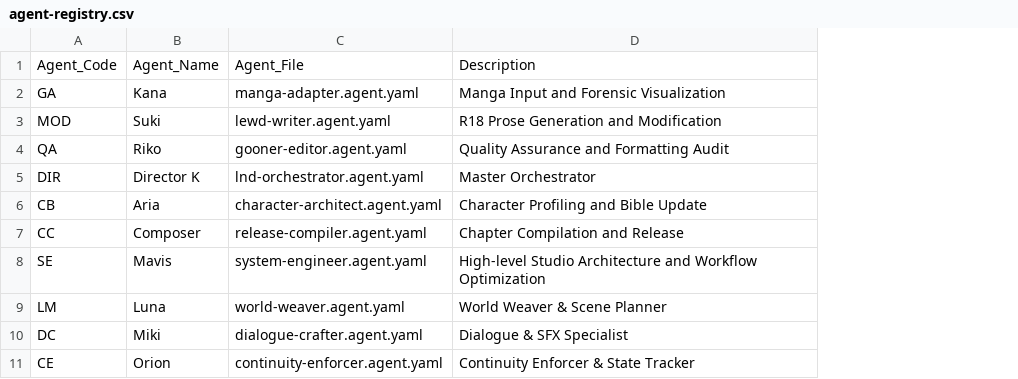
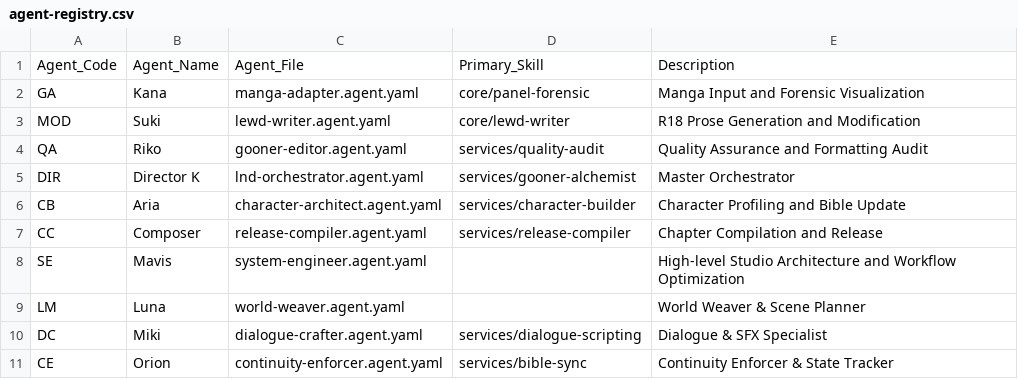
Before and after one commit to datdang-dev/light-novel-development, a CSV file: studio/agent-registry.csv, drawn as a sheet; the diff names each change by its address in the sheet, - before the commit and + after, or states it on an @@ line.

Commit message:
Update skills concept

```diff
--- a/studio/agent-registry.csv
+++ b/studio/agent-registry.csv
+column D, rows 1-11: Primary_Skill | core/panel-forensic | core/lewd-writer | services/quality-audit | services/gooner-alchemist | services/character-builder | services/release-compiler |  |  | services/dialogue-scripting | services/bible-sync
```
Also changed, not shown: 34 other files.
